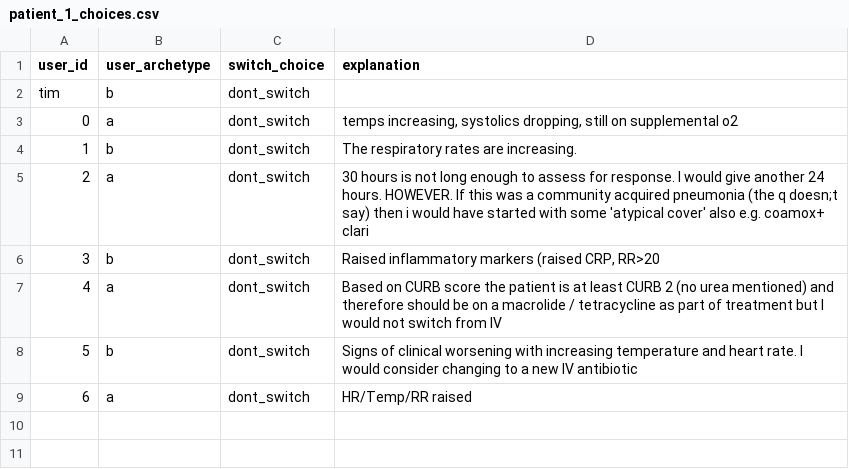
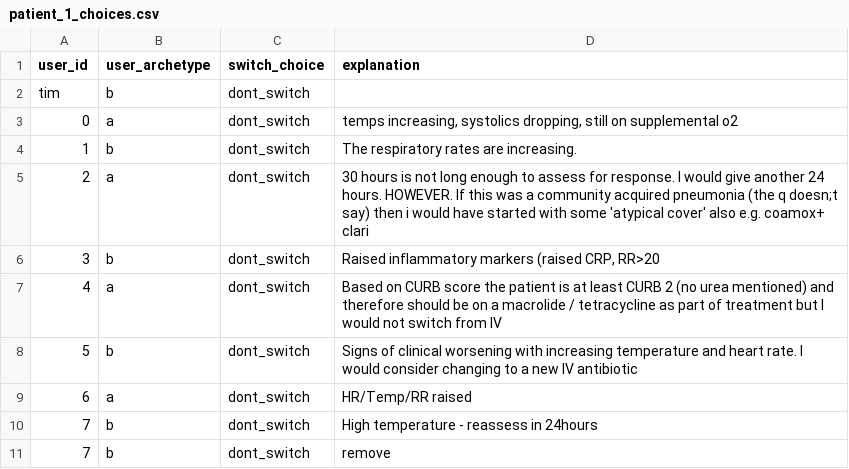
Before and after one commit to WilliamBolton/cdss_demo, a CSV file: cdss_1/cdss_1/switch_results/patient_1_choices.csv, drawn as a sheet.

```diff
--- a/cdss_1/cdss_1/switch_results/patient_1_choices.csv
+++ b/cdss_1/cdss_1/switch_results/patient_1_choices.csv
@@ -9 +9,3 @@ tim,b,dont_switch,
 6,a,dont_switch,HR/Temp/RR raised
+7,b,dont_switch,High temperature - reassess in 24hours
+7,b,dont_switch,remove
```
Also changed, not shown: cdss_1/cdss_1/switch_results/patient_3_choices.csv, cdss_1/cdss_1/switch_results/patient_7_choices.csv, 20 other files.
